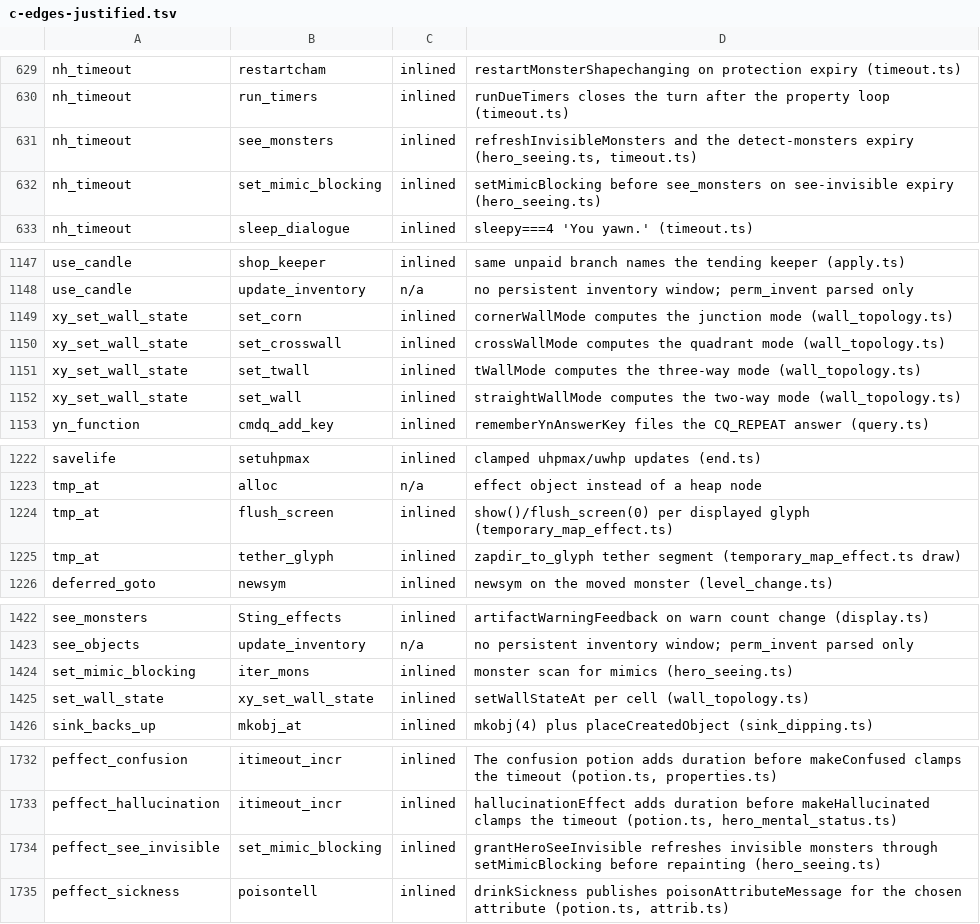
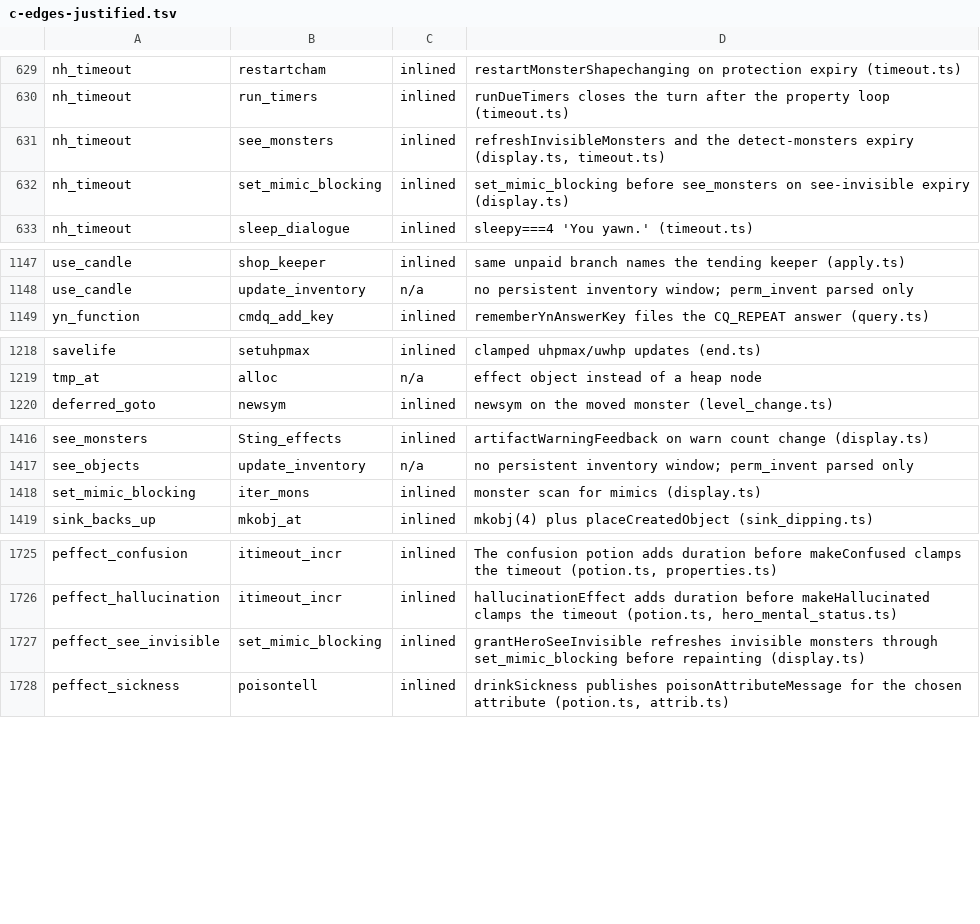
Before and after one commit to daoa0601/teleport-contest, a TSV file: docs/ledger/c-edges-justified.tsv, drawn as a sheet; only a part is shown, gaps mark what is left out.

Commit message:
display.c: regenerate ledgers after the display.ts fold
module-owners.tsv drops the four folded modules and glyph_numbers.ts (its
remaining functions are display.h macros, not display.c mappings; zapdir_
to_glyph moved home).  c-edges.tsv gains 89 present edges — the wall-mode
helpers, tmp_at()'s tether/flush callees, curs_on_u and back_to_glyph's
wall_angle call are C-named calls again.  c-edges-justified.tsv loses the
rows those direct calls replaced.

```diff
--- a/docs/ledger/c-edges-justified.tsv
+++ b/docs/ledger/c-edges-justified.tsv
@@ -630,4 +630,4 @@ nh_timeout	restartcham	inlined	restartMonsterShapechanging on protection expiry
 nh_timeout	run_timers	inlined	runDueTimers closes the turn after the property loop (timeout.ts)
-nh_timeout	see_monsters	inlined	refreshInvisibleMonsters and the detect-monsters expiry (hero_seeing.ts, timeout.ts)
-nh_timeout	set_mimic_blocking	inlined	setMimicBlocking before see_monsters on see-invisible expiry (hero_seeing.ts)
+nh_timeout	see_monsters	inlined	refreshInvisibleMonsters and the detect-monsters expiry (display.ts, timeout.ts)
+nh_timeout	set_mimic_blocking	inlined	set_mimic_blocking before see_monsters on see-invisible expiry (display.ts)
 nh_timeout	sleep_dialogue	inlined	sleepy===4 'You yawn.' (timeout.ts)
@@ -1148,6 +1148,2 @@ use_candle	shop_keeper	inlined	same unpaid branch names the tending keeper (appl
 use_candle	update_inventory	n/a	no persistent inventory window; perm_invent parsed only
-xy_set_wall_state	set_corn	inlined	cornerWallMode computes the junction mode (wall_topology.ts)
-xy_set_wall_state	set_crosswall	inlined	crossWallMode computes the quadrant mode (wall_topology.ts)
-xy_set_wall_state	set_twall	inlined	tWallMode computes the three-way mode (wall_topology.ts)
-xy_set_wall_state	set_wall	inlined	straightWallMode computes the two-way mode (wall_topology.ts)
 yn_function	cmdq_add_key	inlined	rememberYnAnswerKey files the CQ_REPEAT answer (query.ts)
@@ -1223,4 +1219,2 @@ savelife	setuhpmax	inlined	clamped uhpmax/uwhp updates (end.ts)
 tmp_at	alloc	n/a	effect object instead of a heap node
-tmp_at	flush_screen	inlined	show()/flush_screen(0) per displayed glyph (temporary_map_effect.ts)
-tmp_at	tether_glyph	inlined	zapdir_to_glyph tether segment (temporary_map_effect.ts draw)
 deferred_goto	newsym	inlined	newsym on the moved monster (level_change.ts)
@@ -1423,4 +1417,3 @@ see_monsters	Sting_effects	inlined	artifactWarningFeedback on warn count change
 see_objects	update_inventory	n/a	no persistent inventory window; perm_invent parsed only
-set_mimic_blocking	iter_mons	inlined	monster scan for mimics (hero_seeing.ts)
-set_wall_state	xy_set_wall_state	inlined	setWallStateAt per cell (wall_topology.ts)
+set_mimic_blocking	iter_mons	inlined	monster scan for mimics (display.ts)
 sink_backs_up	mkobj_at	inlined	mkobj(4) plus placeCreatedObject (sink_dipping.ts)
@@ -1733,3 +1726,3 @@ peffect_confusion	itimeout_incr	inlined	The confusion potion adds duration befor
 peffect_hallucination	itimeout_incr	inlined	hallucinationEffect adds duration before makeHallucinated clamps the timeout (potion.ts, hero_mental_status.ts)
-peffect_see_invisible	set_mimic_blocking	inlined	grantHeroSeeInvisible refreshes invisible monsters through setMimicBlocking before repainting (hero_seeing.ts)
+peffect_see_invisible	set_mimic_blocking	inlined	grantHeroSeeInvisible refreshes invisible monsters through set_mimic_blocking before repainting (display.ts)
 peffect_sickness	poisontell	inlined	drinkSickness publishes poisonAttributeMessage for the chosen attribute (potion.ts, attrib.ts)
```
Also changed, not shown: docs/ledger/c-edges.tsv, docs/ledger/module-owners.tsv.
